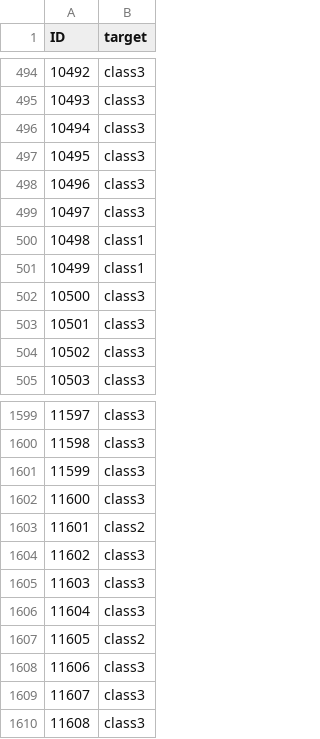
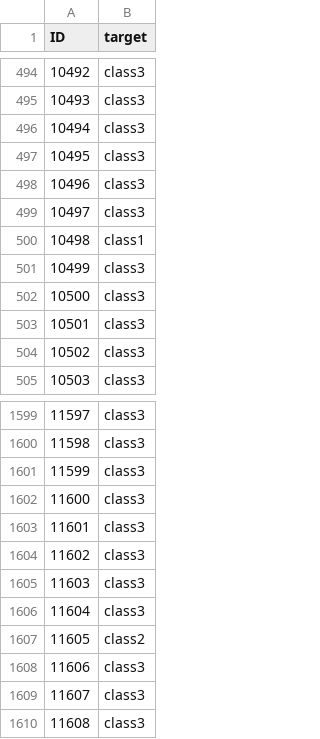
Before and after one commit to AhmadMurad10/FITE-Classification-Challenge, a CSV file: submission.csv, drawn as a sheet; only a part is shown, gaps mark what is left out.

```diff
--- a/submission.csv
+++ b/submission.csv
@@ -500,3 +500,3 @@ ID,target
 10498,class1
-10499,class1
+10499,class3
 10500,class3
@@ -1602,3 +1602,3 @@ ID,target
 11600,class3
-11601,class2
+11601,class3
 11602,class3
```
Also changed, not shown: classification_artifacts/adversarial_train_scores.csv, classification_artifacts/master_comparison.csv, 6 other files.
